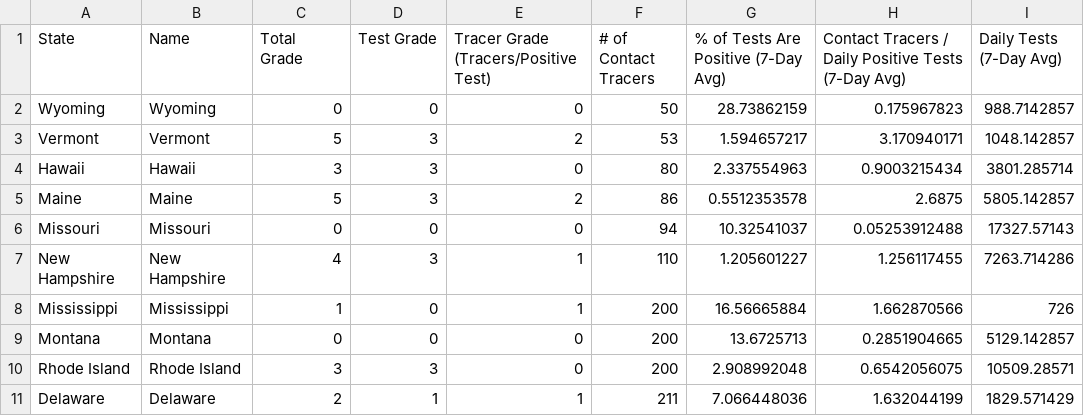
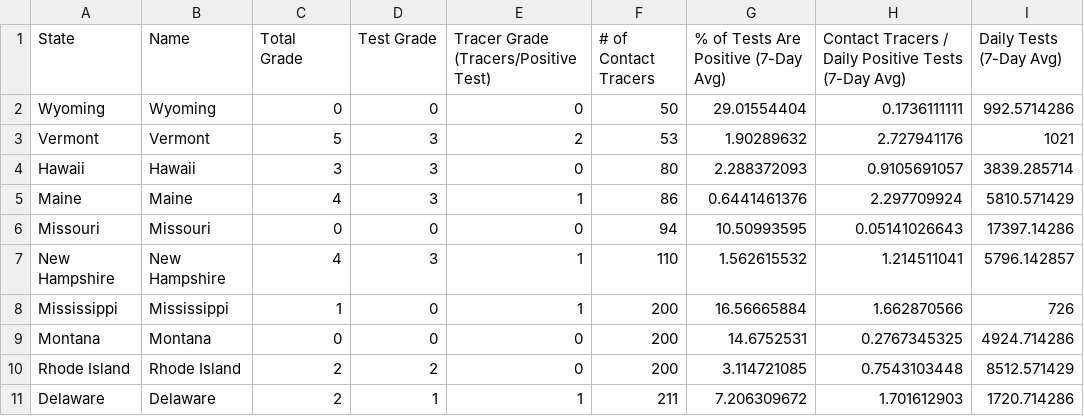
Before and after one commit to apiiro-snyk/covid-data-public, a CSV file: data/test-and-trace/gsheet-copy/2020-10-26.csv, drawn as a sheet; only a part is shown; the diff covers the shown part only; the diff names each change by its address in the sheet, - before the commit and + after, or states it on an @@ line.

```diff
--- a/data/test-and-trace/gsheet-copy/2020-10-26.csv
+++ b/data/test-and-trace/gsheet-copy/2020-10-26.csv
-G2: 28.73862159
+G2: 29.01554404
-H2: 0.175967823
+H2: 0.1736111111
-I2 (Daily Tests (7-Day Avg)): 988.7142857
+I2 (Daily Tests (7-Day Avg)): 992.5714286
-G3: 1.594657217
+G3: 1.90289632
-H3: 3.170940171
+H3: 2.727941176
-I3 (Daily Tests (7-Day Avg)): 1048.142857
+I3 (Daily Tests (7-Day Avg)): 1021
-G4: 2.337554963
+G4: 2.288372093
-H4: 0.9003215434
+H4: 0.9105691057
-I4 (Daily Tests (7-Day Avg)): 3801.285714
+I4 (Daily Tests (7-Day Avg)): 3839.285714
-C5 (Total Grade): 5
+C5 (Total Grade): 4
-E5: 2
+E5: 1
-G5: 0.5512353578
+G5: 0.6441461376
-H5: 2.6875
+H5: 2.297709924
-I5 (Daily Tests (7-Day Avg)): 5805.142857
+I5 (Daily Tests (7-Day Avg)): 5810.571429
-G6: 10.32541037
+G6: 10.50993595
-H6: 0.05253912488
+H6: 0.05141026643
-I6 (Daily Tests (7-Day Avg)): 17327.57143
+I6 (Daily Tests (7-Day Avg)): 17397.14286
-G7: 1.205601227
+G7: 1.562615532
-H7: 1.256117455
+H7: 1.214511041
-I7 (Daily Tests (7-Day Avg)): 7263.714286
+I7 (Daily Tests (7-Day Avg)): 5796.142857
-G9: 13.6725713
+G9: 14.6752531
-H9: 0.2851904665
+H9: 0.2767345325
-I9 (Daily Tests (7-Day Avg)): 5129.142857
+I9 (Daily Tests (7-Day Avg)): 4924.714286
-C10 (Total Grade): 3
+C10 (Total Grade): 2
-D10 (Test Grade): 3
+D10 (Test Grade): 2
-G10: 2.908992048
+G10: 3.114721085
-H10: 0.6542056075
+H10: 0.7543103448
-I10 (Daily Tests (7-Day Avg)): 10509.28571
+I10 (Daily Tests (7-Day Avg)): 8512.571429
-G11: 7.066448036
+G11: 7.206309672
-H11: 1.632044199
+H11: 1.701612903
-I11 (Daily Tests (7-Day Avg)): 1829.571429
+I11 (Daily Tests (7-Day Avg)): 1720.714286
```
Also changed, not shown: 119 edited cells elsewhere in this file, 7 other files.
